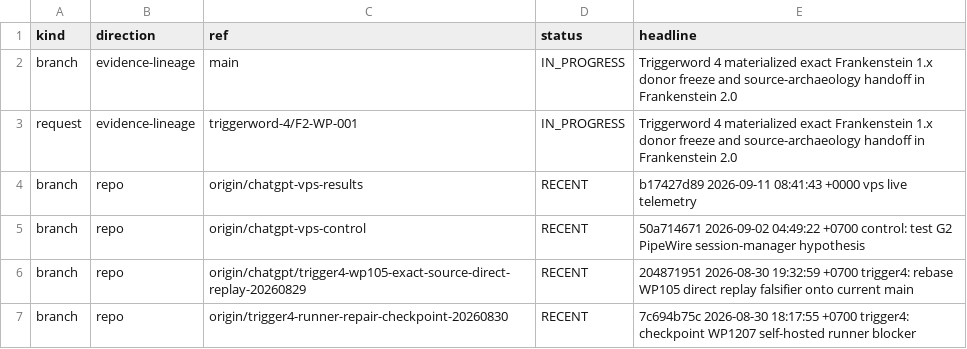
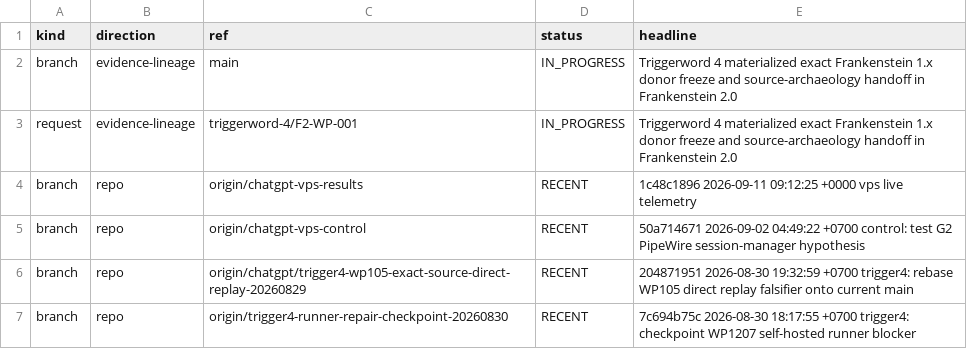
Before and after one commit to gschaidergabriel/Cognitive-devmachine, a TSV file: research_entity/00_CURRENT/ACTIVE.tsv, drawn as a sheet; only a part is shown.

Commit message:
current: refresh token-efficient research state [skip ci]

```diff
--- a/research_entity/00_CURRENT/ACTIVE.tsv
+++ b/research_entity/00_CURRENT/ACTIVE.tsv
@@ -3,3 +3,3 @@ branch	evidence-lineage	main	IN_PROGRESS	Triggerword 4 materialized exact Franke
 request	evidence-lineage	triggerword-4/F2-WP-001	IN_PROGRESS	Triggerword 4 materialized exact Frankenstein 1.x donor freeze and source-archaeology handoff in Frankenstein 2.0
-branch	repo	origin/chatgpt-vps-results	RECENT	b17427d89 2026-09-11 08:41:43 +0000 vps live telemetry
+branch	repo	origin/chatgpt-vps-results	RECENT	1c48c1896 2026-09-11 09:12:25 +0000 vps live telemetry
 branch	repo	origin/chatgpt-vps-control	RECENT	50a714671 2026-09-02 04:49:22 +0700 control: test G2 PipeWire session-manager hypothesis
```
Also changed, not shown: research_entity/00_CURRENT/RECENT.tsv, 15 other files.
